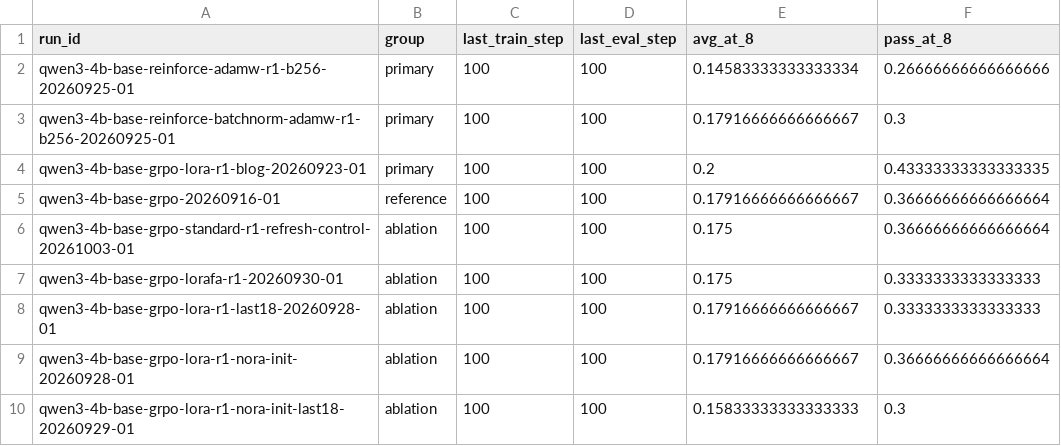
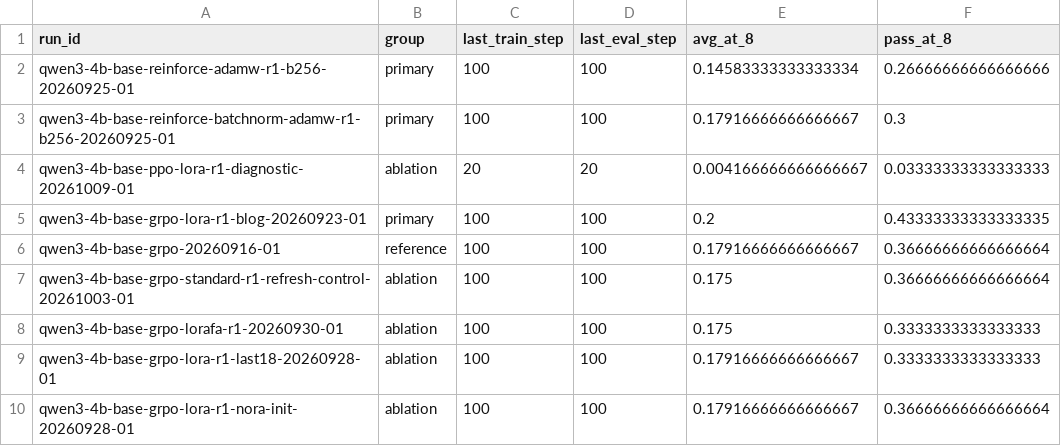
Before and after one commit to Quarkstar/unorl, a CSV file: research/data/comparison.csv, drawn as a sheet; only a part is shown; the shorter side is filled out with more unchanged rows; the diff names each change by its address in the sheet, - before the commit and + after, or states it on an @@ line.

```diff
--- a/research/data/comparison.csv
+++ b/research/data/comparison.csv
+row 4: qwen3-4b-base-ppo-lora-r1-diagnostic-20261009-01 | ablation | 20 | 20 | 0.004166666666666667 | 0.03333333333333333
```
Also changed, not shown: 11 other files.
